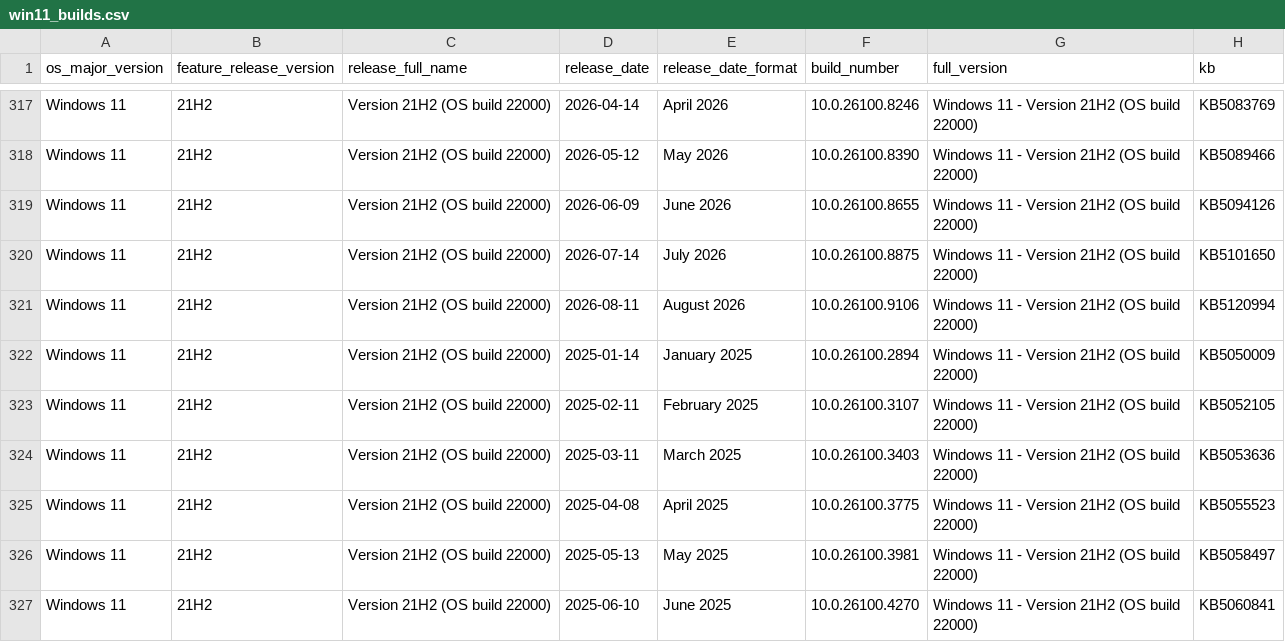
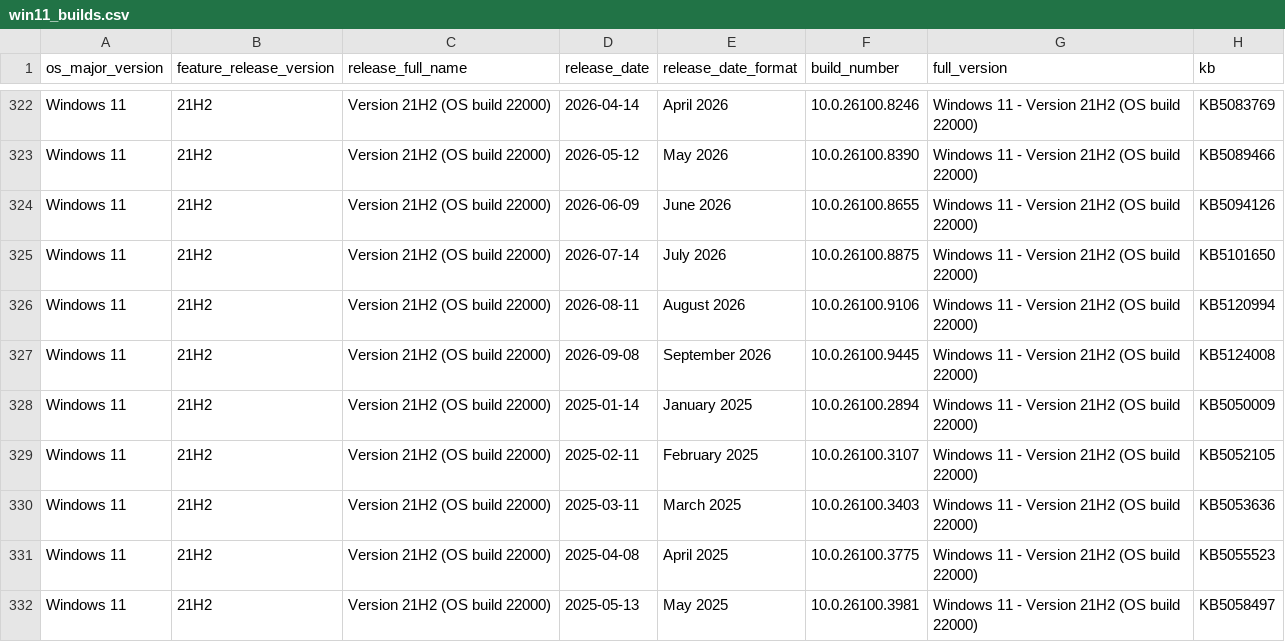
Before and after one commit to Clemv95/Windows-Update-CSV-Scraper, a CSV file: win11_builds.csv, drawn as a sheet; only a part is shown, gaps mark what is left out; the shorter side is filled out with more unchanged rows; the diff covers the shown part only; the diff names each change by its address in the sheet, - before the commit and + after, or states it on an @@ line.

```diff
--- a/win11_builds.csv
+++ b/win11_builds.csv
+row 327: Windows 11 | 21H2 | Version 21H2 (OS build 22000) | 2026-09-08 | September 2026 | 10.0.26100.9445 | Windows 11 - Version 21H2 (OS build 22000) | KB5124008
```
Also changed, not shown: 5 added rows elsewhere in this file, win10_builds.csv.
